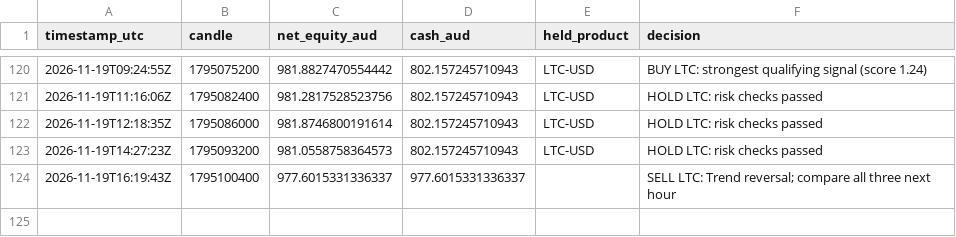
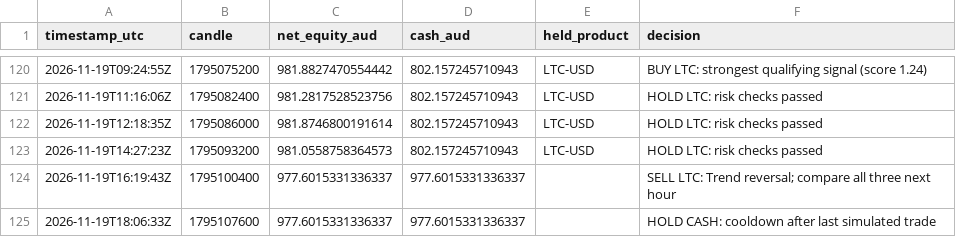
Before and after one commit to KimaKazeKrypto/coinbase-paper-trader-Visibility-Public, a CSV file: data/hourly_history.csv, drawn as a sheet; only a part is shown, gaps mark what is left out.

Commit message:
Update paper trading data [skip ci]

```diff
--- a/data/hourly_history.csv
+++ b/data/hourly_history.csv
@@ -124 +124,2 @@ timestamp_utc,candle,net_equity_aud,cash_aud,held_product,decision
 2026-11-19T16:19:43Z,1795100400,977.6015331336337,977.6015331336337,,SELL LTC: Trend reversal; compare all three next hour
+2026-11-19T18:06:33Z,1795107600,977.6015331336337,977.6015331336337,,HOLD CASH: cooldown after last simulated trade
```
Also changed, not shown: 5 other files.
